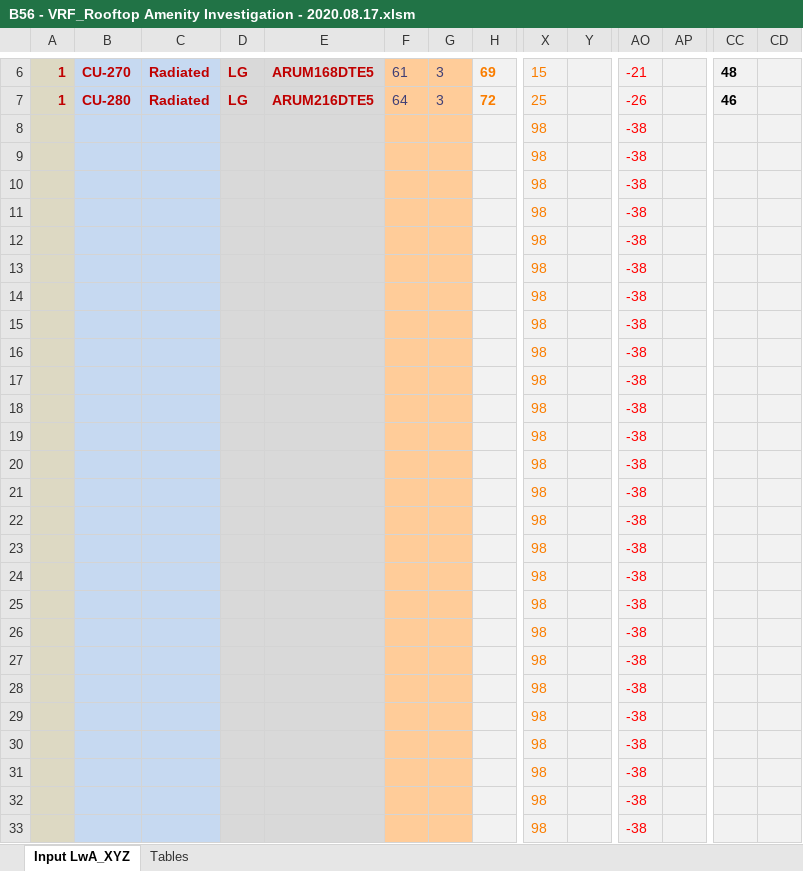
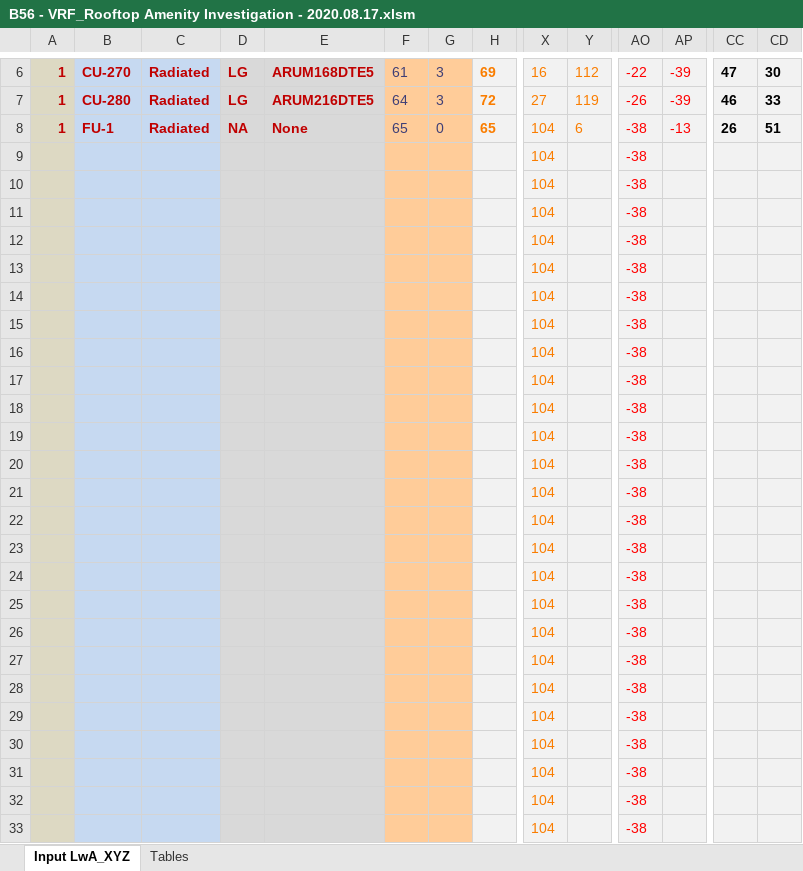
Before and after one commit to cxhx441/graphical-acoustic-calcs, an Excel workbook: B56 - VRF_Rooftop Amenity Investigation - 2020.08.17.xlsm, sheet Input LwA_XYZ, drawn as a sheet; only a part is shown, gaps mark what is left out; values as stored, in another font and other column widths than the file's, no borders; charts and pictures and conditional formats not drawn; the diff covers the shown part only; the diff names each change by its address in the sheet, - before the commit and + after, or states it on an @@ line.

```diff
--- a/B56 - VRF_Rooftop Amenity Investigation - 2020.08.17.xlsm (sheet Input LwA_XYZ)
+++ b/B56 - VRF_Rooftop Amenity Investigation - 2020.08.17.xlsm (sheet Input LwA_XYZ)
-X6: 15
+X6: 16
-Y6: (empty)
+Y6: 112
-AO6: -21
+AO6: -22
-AP6:AP7: (empty)
+AP6:AP7: -39
-CC6: 48
+CC6: 47
-CD6: (empty)
+CD6: 30
-X7: 25
+X7: 27
-Y7: (empty)
+Y7: 119
-CD7: (empty)
+CD7: 33
-A8: (empty)
+A8: 1
-B8: (empty)
+B8: FU-1
-C8: (empty)
+C8: Radiated
-D8: (empty)
+D8: NA
-E8: (empty)
+E8: None
-F8: (empty)
+F8: 65
-G8: (empty)
+G8: 0
-H8: (empty)
+H8: 65
-X8:X33: 98
+X8:X33: 104
-Y8: (empty)
+Y8: 6
-AP8: (empty)
+AP8: -13
-CC8: (empty)
+CC8: 26
-CD8: (empty)
+CD8: 51
```
Also changed, not shown: 64 edited cells elsewhere in this sheet, sheet Tables, charts or pictures, 1 other file.
